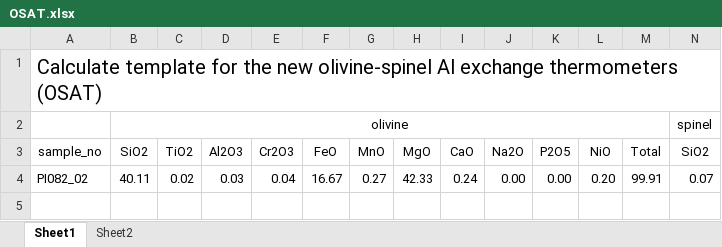
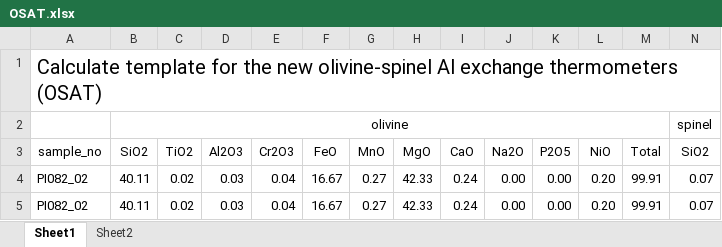
Before and after one commit to eazzzon/olspthermo, an Excel workbook: OSAT.xlsx, sheet Sheet1, drawn as a sheet; only a part is shown; values as stored, in another font and other column widths than the file's, no borders; rows hold the shown columns only; the diff names each change by its address in the sheet, - before the commit and + after, or states it on an @@ line.

```diff
--- a/OSAT.xlsx (sheet Sheet1)
+++ b/OSAT.xlsx (sheet Sheet1)
+row 5: PI082_02 | 40.11 | 0.02 | 0.03 | 0.04 | 16.67 | 0.27 | 42.33 | 0.24 | 0.00 | 0.00 | 0.20 | 99.91 | 0.07
```
Also changed, not shown: 1 other file.
